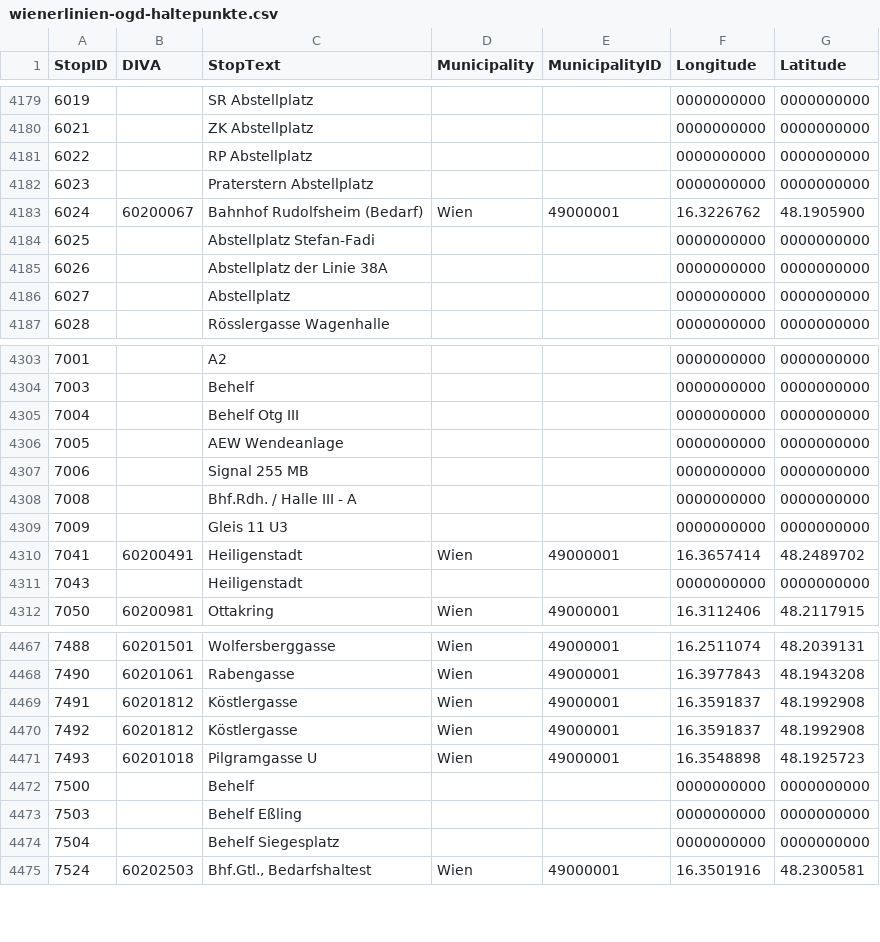
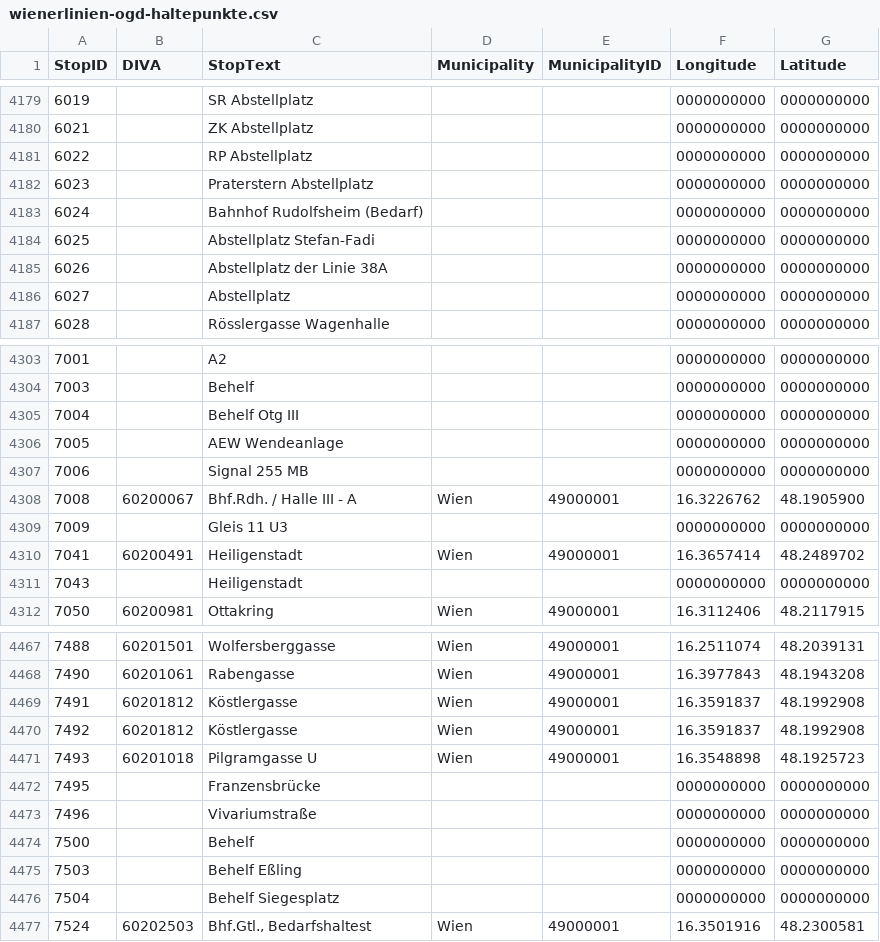
Before and after one commit to Origamihase/wien-oepnv, a CSV file: data/wienerlinien-ogd-haltepunkte.csv, drawn as a sheet; only a part is shown, gaps mark what is left out.

```diff
--- a/data/wienerlinien-ogd-haltepunkte.csv
+++ b/data/wienerlinien-ogd-haltepunkte.csv
@@ -4182,3 +4182,3 @@ StopID;DIVA;StopText;Municipality;MunicipalityID;Longitude;Latitude
 6023;;Praterstern Abstellplatz;;;0000000000;0000000000
-6024;60200067;Bahnhof Rudolfsheim (Bedarf);Wien;49000001;16.3226762;48.1905900
+6024;;Bahnhof Rudolfsheim (Bedarf);;;0000000000;0000000000
 6025;;Abstellplatz Stefan-Fadi;;;0000000000;0000000000
@@ -4307,3 +4307,3 @@ StopID;DIVA;StopText;Municipality;MunicipalityID;Longitude;Latitude
 7006;;Signal 255 MB;;;0000000000;0000000000
-7008;;Bhf.Rdh. / Halle III - A;;;0000000000;0000000000
+7008;60200067;Bhf.Rdh. / Halle III - A;Wien;49000001;16.3226762;48.1905900
 7009;;Gleis 11 U3;;;0000000000;0000000000
@@ -4471,2 +4471,4 @@ StopID;DIVA;StopText;Municipality;MunicipalityID;Longitude;Latitude
 7493;60201018;Pilgramgasse U;Wien;49000001;16.3548898;48.1925723
+7495;;Franzensbrücke;;;0000000000;0000000000
+7496;;Vivariumstraße;;;0000000000;0000000000
 7500;;Behelf;;;0000000000;0000000000
```
Also changed, not shown: data/wienerlinien-ogd-haltestellen.csv, 9 other files.
